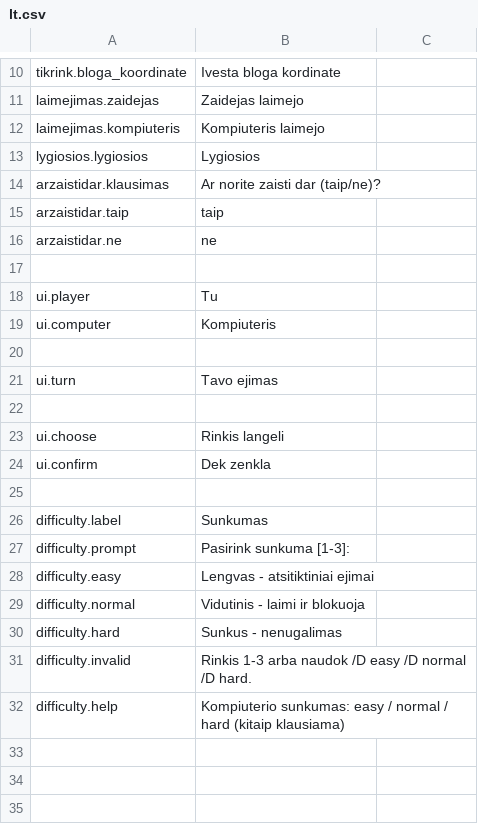
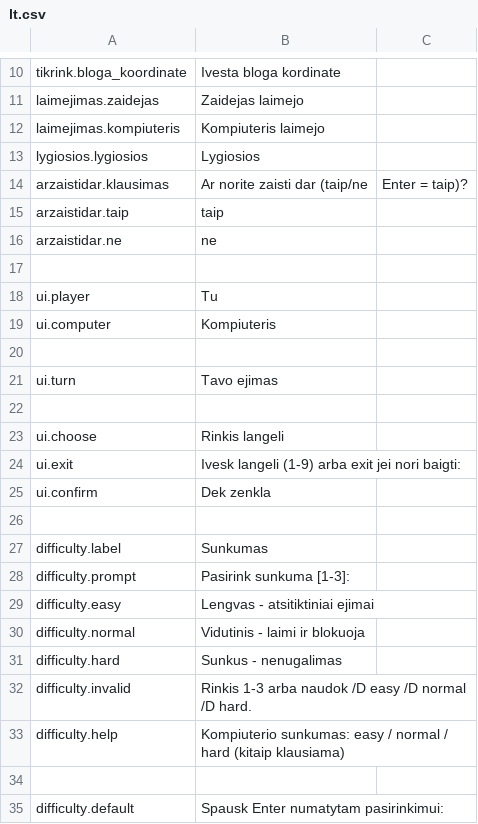
Before and after one commit to MekDrop/kryziukai-nuliukai.bat, a CSV file: Language/lt.csv, drawn as a sheet; only a part is shown, gaps mark what is left out.

Commit message:
Improve game prompts and remember difficulty selection (#5)

```diff
--- a/Language/lt.csv
+++ b/Language/lt.csv
@@ -13,3 +13,3 @@ laimejimas.kompiuteris,Kompiuteris laimejo
 lygiosios.lygiosios,Lygiosios
-arzaistidar.klausimas,Ar norite zaisti dar (taip/ne)?
+arzaistidar.klausimas,Ar norite zaisti dar (taip/ne, Enter = taip)?
 arzaistidar.taip,taip
@@ -23,2 +23,3 @@ ui.turn,Tavo ejimas
 ui.choose,Rinkis langeli
+ui.exit,Ivesk langeli (1-9) arba exit jei nori baigti:
 ui.confirm,Dek zenkla
@@ -32 +33,3 @@ difficulty.invalid,Rinkis 1-3 arba naudok /D easy /D normal /D hard.
 difficulty.help,Kompiuterio sunkumas: easy / normal / hard (kitaip klausiama)
+
+difficulty.default,Spausk Enter numatytam pasirinkimui:
```
Also changed, not shown: Language/en.csv, 2 other files.
